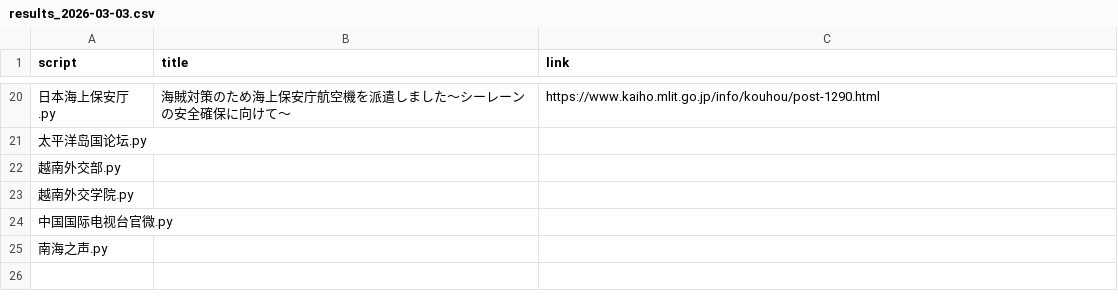
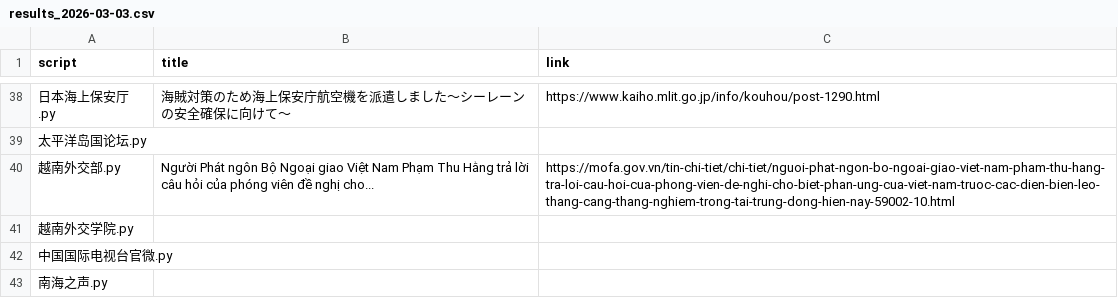
Before and after one commit to KACSH9/---, a CSV file: results_2026-03-03.csv, drawn as a sheet; only a part is shown, gaps mark what is left out; the diff covers the shown part only.

```diff
--- a/results_2026-03-03.csv
+++ b/results_2026-03-03.csv
@@ -21,3 +39,3 @@ script,title,link
 太平洋岛国论坛.py,,
-越南外交部.py,,
+越南外交部.py,Người Phát ngôn Bộ Ngoại giao Việt Nam Phạm Thu Hằng trả lời câu hỏi của phóng viên đề nghị cho...,https://mofa.gov.vn/tin-chi-tiet/chi-tiet/nguoi-phat-ngon-bo-ngoai-giao-viet-nam-pham-thu-hang-tra-loi-cau-hoi-cua-phong-vien-de-nghi-cho-biet-phan-ung-cua-viet-nam-truoc-cac-dien-bien-leo-thang-cang-thang-nghiem-trong-tai-trung-dong-hien-nay-59002-10.html
 越南外交学院.py,,
```
Also changed, not shown: 18 added rows elsewhere in this file.
